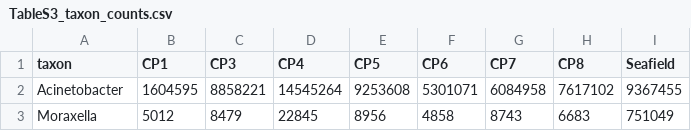
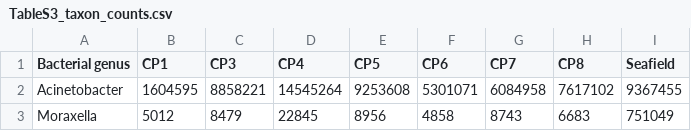
Before and after one commit to svermai/hwm_bacterial, a CSV file: TableS3_taxon_counts.csv, drawn as a sheet; only a part is shown.

Commit message:
Update TableS3_taxon_counts.csv

```diff
--- a/TableS3_taxon_counts.csv
+++ b/TableS3_taxon_counts.csv
@@ -1,2 +1,2 @@
-taxon,CP1,CP3,CP4,CP5,CP6,CP7,CP8,Seafield
+Bacterial genus,CP1,CP3,CP4,CP5,CP6,CP7,CP8,Seafield
 Acinetobacter,1604595,8858221,14545264,9253608,5301071,6084958,7617102,9367455
```
